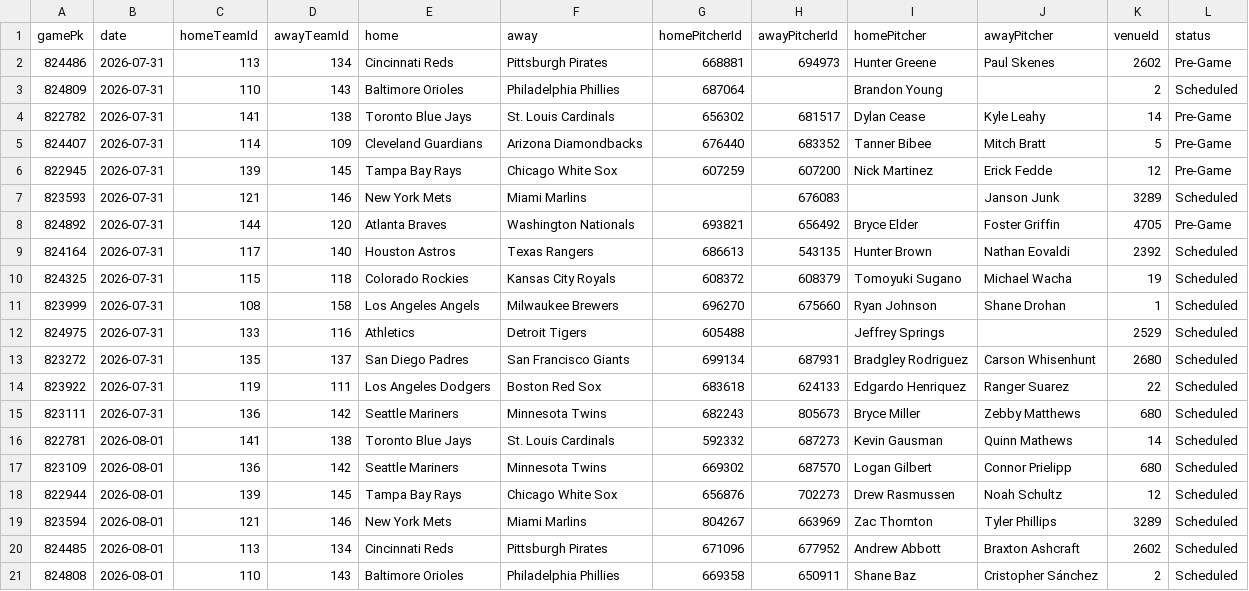
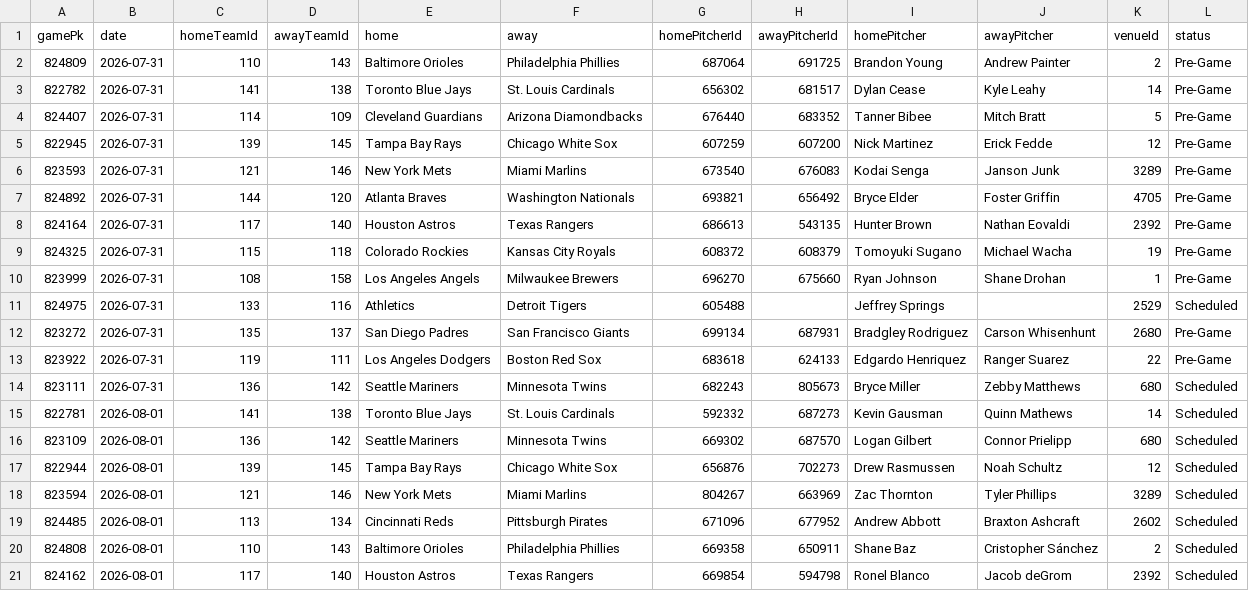
Before and after one commit to DanielTomaro13/MLB-Modelling, a CSV file: data/fixtures.csv, drawn as a sheet; only a part is shown; the shorter side is filled out with more unchanged rows.

```diff
--- a/data/fixtures.csv
+++ b/data/fixtures.csv
@@ -1,4 +1,3 @@
 gamePk,date,homeTeamId,awayTeamId,home,away,homePitcherId,awayPitcherId,homePitcher,awayPitcher,venueId,status
-824486,2026-07-31,113,134,Cincinnati Reds,Pittsburgh Pirates,668881,694973,Hunter Greene,Paul Skenes,2602,Pre-Game
-824809,2026-07-31,110,143,Baltimore Orioles,Philadelphia Phillies,687064,,Brandon Young,,2,Scheduled
+824809,2026-07-31,110,143,Baltimore Orioles,Philadelphia Phillies,687064,691725,Brandon Young,Andrew Painter,2,Pre-Game
 822782,2026-07-31,141,138,Toronto Blue Jays,St. Louis Cardinals,656302,681517,Dylan Cease,Kyle Leahy,14,Pre-Game
@@ -6,10 +5,10 @@ gamePk,date,homeTeamId,awayTeamId,home,away,homePitcherId,awayPitcherId,homePitc
 822945,2026-07-31,139,145,Tampa Bay Rays,Chicago White Sox,607259,607200,Nick Martinez,Erick Fedde,12,Pre-Game
-823593,2026-07-31,121,146,New York Mets,Miami Marlins,,676083,,Janson Junk,3289,Scheduled
+823593,2026-07-31,121,146,New York Mets,Miami Marlins,673540,676083,Kodai Senga,Janson Junk,3289,Pre-Game
 824892,2026-07-31,144,120,Atlanta Braves,Washington Nationals,693821,656492,Bryce Elder,Foster Griffin,4705,Pre-Game
-824164,2026-07-31,117,140,Houston Astros,Texas Rangers,686613,543135,Hunter Brown,Nathan Eovaldi,2392,Scheduled
-824325,2026-07-31,115,118,Colorado Rockies,Kansas City Royals,608372,608379,Tomoyuki Sugano,Michael Wacha,19,Scheduled
-823999,2026-07-31,108,158,Los Angeles Angels,Milwaukee Brewers,696270,675660,Ryan Johnson,Shane Drohan,1,Scheduled
+824164,2026-07-31,117,140,Houston Astros,Texas Rangers,686613,543135,Hunter Brown,Nathan Eovaldi,2392,Pre-Game
+824325,2026-07-31,115,118,Colorado Rockies,Kansas City Royals,608372,608379,Tomoyuki Sugano,Michael Wacha,19,Pre-Game
+823999,2026-07-31,108,158,Los Angeles Angels,Milwaukee Brewers,696270,675660,Ryan Johnson,Shane Drohan,1,Pre-Game
 824975,2026-07-31,133,116,Athletics,Detroit Tigers,605488,,Jeffrey Springs,,2529,Scheduled
-823272,2026-07-31,135,137,San Diego Padres,San Francisco Giants,699134,687931,Bradgley Rodriguez,Carson Whisenhunt,2680,Scheduled
-823922,2026-07-31,119,111,Los Angeles Dodgers,Boston Red Sox,683618,624133,Edgardo Henriquez,Ranger Suarez,22,Scheduled
+823272,2026-07-31,135,137,San Diego Padres,San Francisco Giants,699134,687931,Bradgley Rodriguez,Carson Whisenhunt,2680,Pre-Game
+823922,2026-07-31,119,111,Los Angeles Dodgers,Boston Red Sox,683618,624133,Edgardo Henriquez,Ranger Suarez,22,Pre-Game
 823111,2026-07-31,136,142,Seattle Mariners,Minnesota Twins,682243,805673,Bryce Miller,Zebby Matthews,680,Scheduled
```
Also changed, not shown: reports/predictions.csv, 7 other files.
